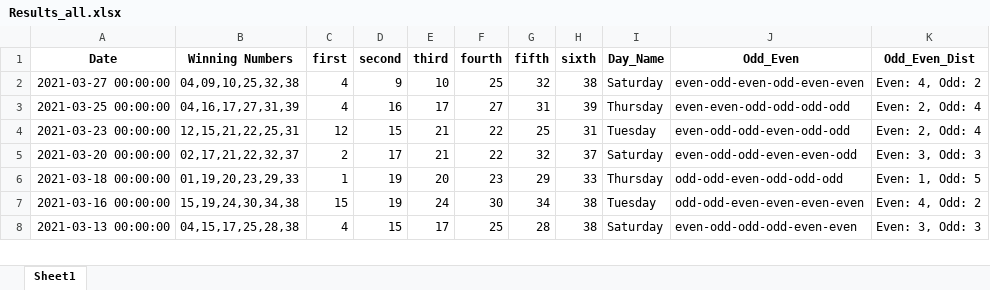
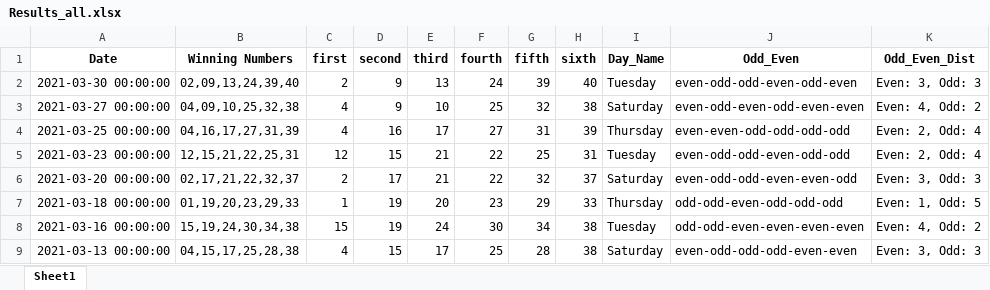
Before and after one commit to Jared-Caraan/Lotto_Analysis, an Excel workbook: Data_Gathering/Results_all.xlsx, sheet Sheet1, drawn as a sheet; only a part is shown; values as stored, in another font and other column widths than the file's, no borders; the diff names each change by its address in the sheet, - before the commit and + after, or states it on an @@ line.

```diff
--- a/Data_Gathering/Results_all.xlsx (sheet Sheet1)
+++ b/Data_Gathering/Results_all.xlsx (sheet Sheet1)
+row 2: 2021-03-30 00:00:00 | 02,09,13,24,39,40 | 2 | 9 | 13 | 24 | 39 | 40 | Tuesday | even-odd-odd-even-odd-even | Even: 3, Odd: 3
```
Also changed, not shown: 13 other files.
